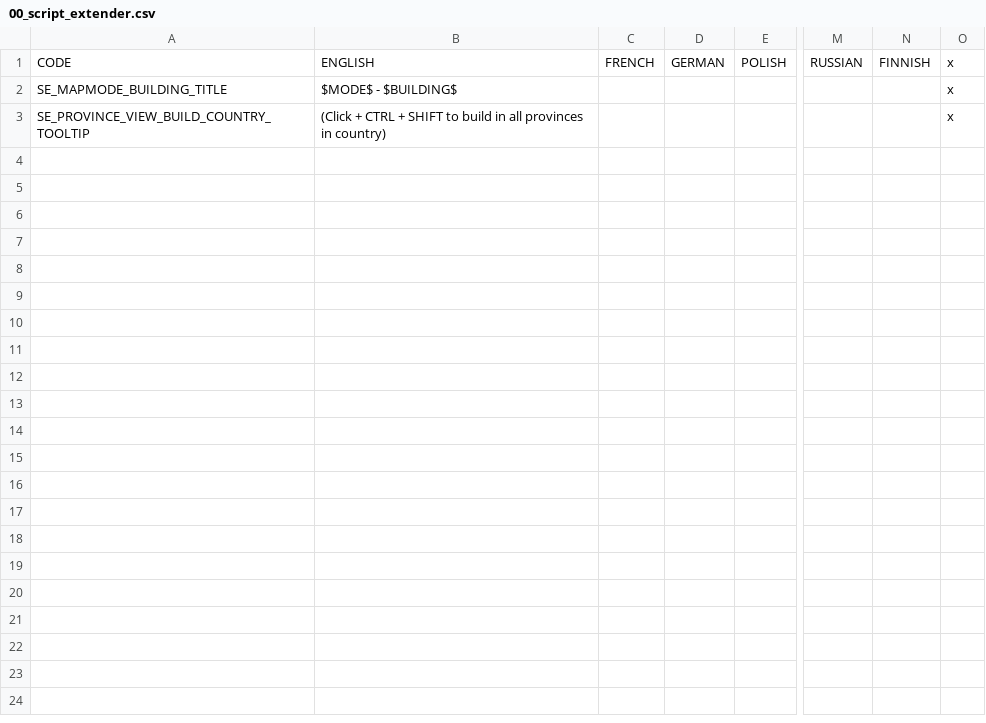
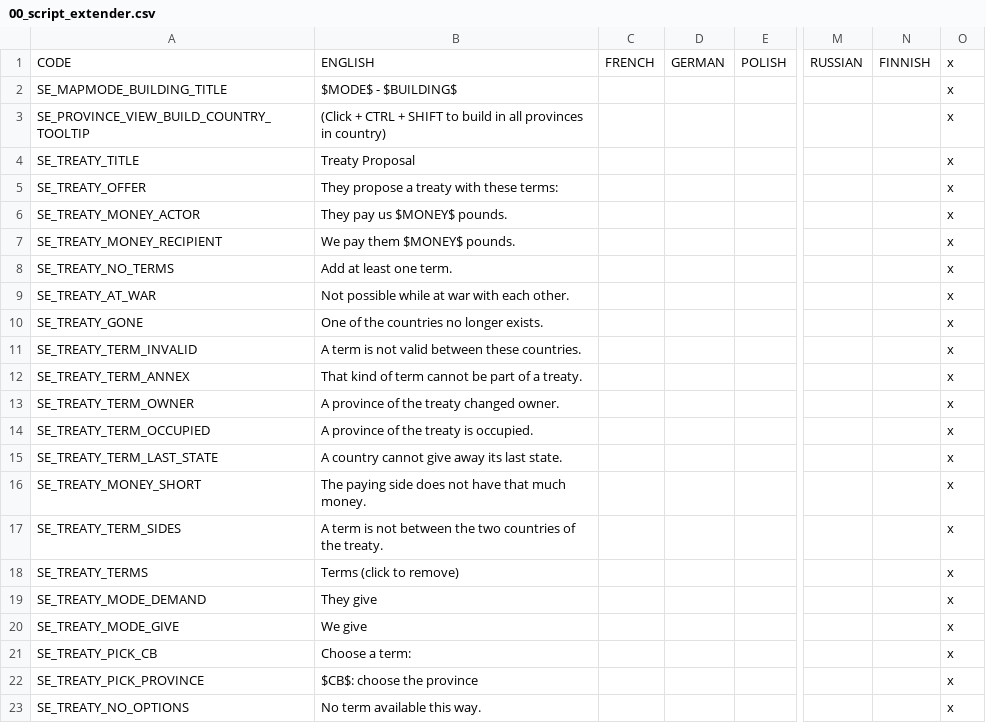
Before and after one commit to The-Grand-Combination/The-Grand-Loader, a CSV file: script_extender/mod/script_extender/localisation/00_script_extender.csv, drawn as a sheet; only a part is shown, gaps mark what is left out; rows hold the shown columns only; the diff covers the shown part only; the diff names each change by its address in the sheet, - before the commit and + after, or states it on an @@ line.

```diff
--- a/script_extender/mod/script_extender/localisation/00_script_extender.csv
+++ b/script_extender/mod/script_extender/localisation/00_script_extender.csv
+row 4: SE_TREATY_TITLE | Treaty Proposal |  |  |  |  |  | x
+row 5: SE_TREATY_OFFER | They propose a treaty with these terms: |  |  |  |  |  | x
+row 6: SE_TREATY_MONEY_ACTOR | They pay us $MONEY$ pounds. |  |  |  |  |  | x
+row 7: SE_TREATY_MONEY_RECIPIENT | We pay them $MONEY$ pounds. |  |  |  |  |  | x
+row 8: SE_TREATY_NO_TERMS | Add at least one term. |  |  |  |  |  | x
+row 9: SE_TREATY_AT_WAR | Not possible while at war with each other. |  |  |  |  |  | x
+row 10: SE_TREATY_GONE | One of the countries no longer exists. |  |  |  |  |  | x
+row 11: SE_TREATY_TERM_INVALID | A term is not valid between these countries. |  |  |  |  |  | x
+row 12: SE_TREATY_TERM_ANNEX | That kind of term cannot be part of a treaty. |  |  |  |  |  | x
+row 13: SE_TREATY_TERM_OWNER | A province of the treaty changed owner. |  |  |  |  |  | x
+row 14: SE_TREATY_TERM_OCCUPIED | A province of the treaty is occupied. |  |  |  |  |  | x
+row 15: SE_TREATY_TERM_LAST_STATE | A country cannot give away its last state. |  |  |  |  |  | x
+row 16: SE_TREATY_MONEY_SHORT | The paying side does not have that much money. |  |  |  |  |  | x
+row 17: SE_TREATY_TERM_SIDES | A term is not between the two countries of the treaty. |  |  |  |  |  | x
+row 18: SE_TREATY_TERMS | Terms (click to remove) |  |  |  |  |  | x
+row 19: SE_TREATY_MODE_DEMAND | They give |  |  |  |  |  | x
+row 20: SE_TREATY_MODE_GIVE | We give |  |  |  |  |  | x
+row 21: SE_TREATY_PICK_CB | Choose a term: |  |  |  |  |  | x
+row 22: SE_TREATY_PICK_PROVINCE | $CB$: choose the province |  |  |  |  |  | x
+row 23: SE_TREATY_NO_OPTIONS | No term available this way. |  |  |  |  |  | x
```
Also changed, not shown: 16 added rows elsewhere in this file, docs/re/symbols/globals.csv, docs/re/symbols/patch_sites.csv, 21 other files.
